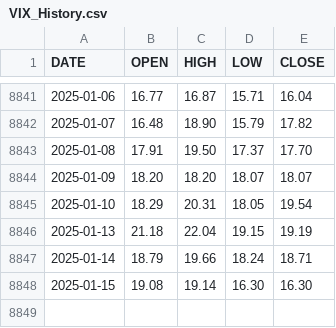
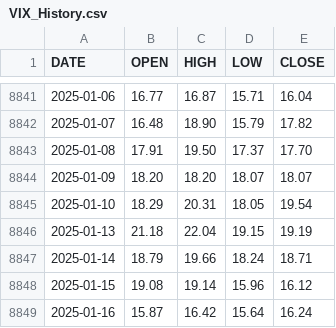
Before and after one commit to aiskakov28/vit_price_index, a CSV file: VIX_History.csv, drawn as a sheet; only a part is shown, gaps mark what is left out.

```diff
--- a/VIX_History.csv
+++ b/VIX_History.csv
@@ -8847,2 +8847,3 @@ DATE,OPEN,HIGH,LOW,CLOSE
 2025-01-14,18.79,19.66,18.24,18.71
-2025-01-15,19.08,19.14,16.30,16.30
+2025-01-15,19.08,19.14,15.96,16.12
+2025-01-16,15.87,16.42,15.64,16.24
```
